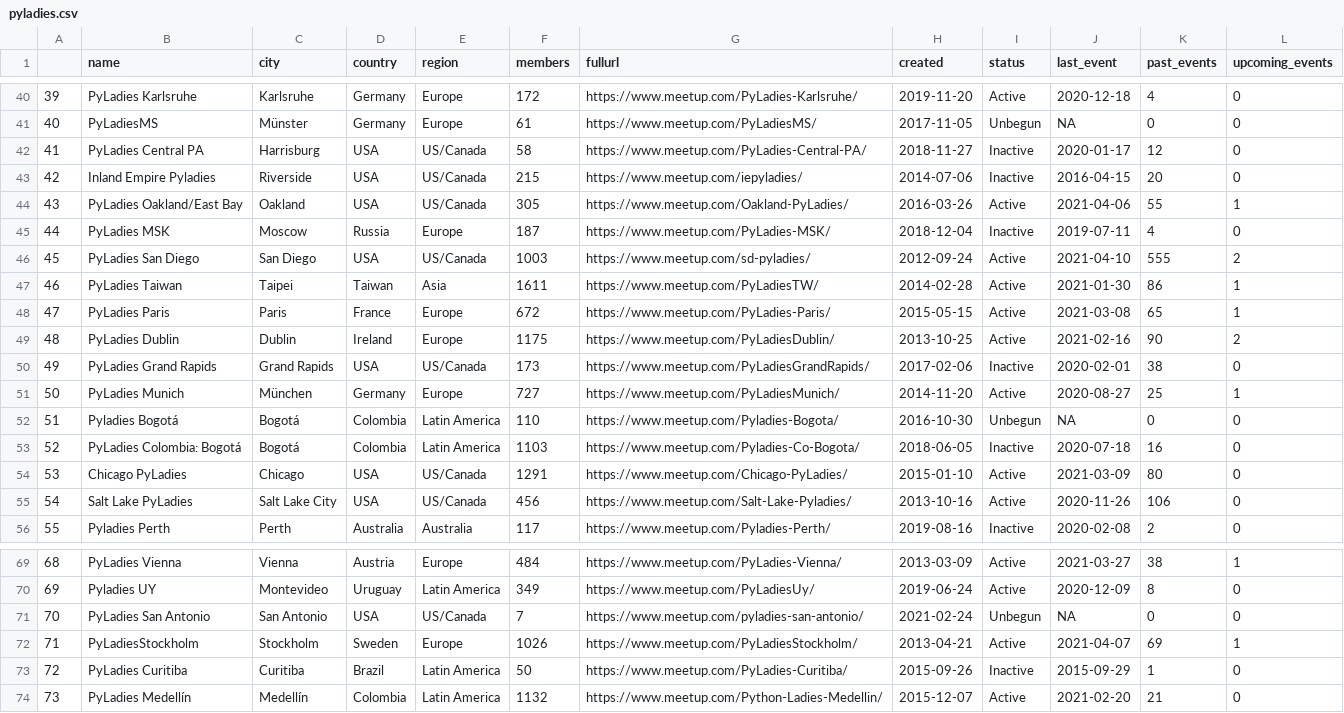
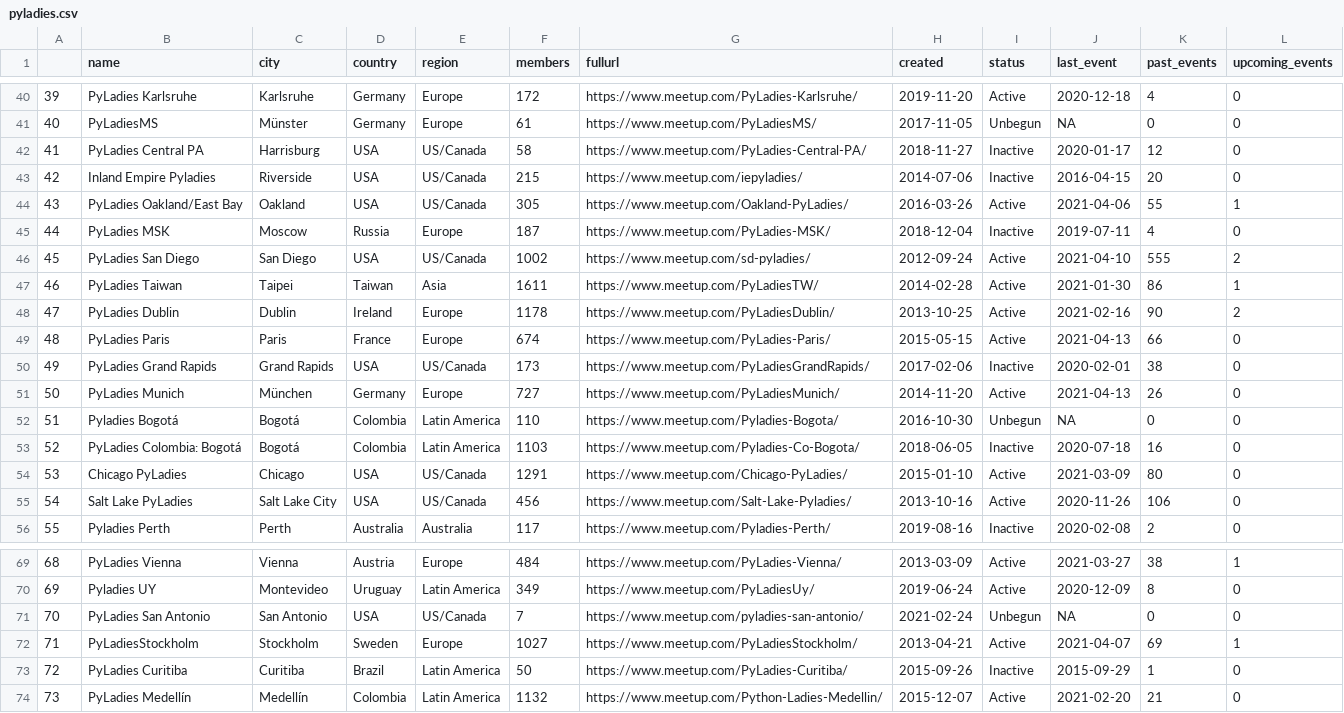
Before and after one commit to py-community/pyladies, a CSV file: docs/data/pyladies.csv, drawn as a sheet; only a part is shown, gaps mark what is left out; the diff covers the shown part only.

```diff
--- a/docs/data/pyladies.csv
+++ b/docs/data/pyladies.csv
@@ -45,8 +45,8 @@
 "44","PyLadies MSK","Moscow","Russia","Europe",187,"https://www.meetup.com/PyLadies-MSK/",2018-12-04,"Inactive",2019-07-11,4,0
-"45","PyLadies San Diego","San Diego","USA","US/Canada",1003,"https://www.meetup.com/sd-pyladies/",2012-09-24,"Active",2021-04-10,555,2
+"45","PyLadies San Diego","San Diego","USA","US/Canada",1002,"https://www.meetup.com/sd-pyladies/",2012-09-24,"Active",2021-04-10,555,2
 "46","PyLadies Taiwan","Taipei","Taiwan","Asia",1611,"https://www.meetup.com/PyLadiesTW/",2014-02-28,"Active",2021-01-30,86,1
-"47","PyLadies Paris","Paris","France","Europe",672,"https://www.meetup.com/PyLadies-Paris/",2015-05-15,"Active",2021-03-08,65,1
-"48","PyLadies Dublin","Dublin","Ireland","Europe",1175,"https://www.meetup.com/PyLadiesDublin/",2013-10-25,"Active",2021-02-16,90,2
+"47","PyLadies Dublin","Dublin","Ireland","Europe",1178,"https://www.meetup.com/PyLadiesDublin/",2013-10-25,"Active",2021-02-16,90,2
+"48","PyLadies Paris","Paris","France","Europe",674,"https://www.meetup.com/PyLadies-Paris/",2015-05-15,"Active",2021-04-13,66,0
 "49","PyLadies Grand Rapids","Grand Rapids","USA","US/Canada",173,"https://www.meetup.com/PyLadiesGrandRapids/",2017-02-06,"Inactive",2020-02-01,38,0
-"50","PyLadies Munich","München","Germany","Europe",727,"https://www.meetup.com/PyLadiesMunich/",2014-11-20,"Active",2020-08-27,25,1
+"50","PyLadies Munich","München","Germany","Europe",727,"https://www.meetup.com/PyLadiesMunich/",2014-11-20,"Active",2021-04-13,26,0
 "51","Pyladies Bogotá","Bogotá","Colombia","Latin America",110,"https://www.meetup.com/Pyladies-Bogota/",2016-10-30,"Unbegun",NA,0,0
@@ -71,3 +71,3 @@
 "70","PyLadies San Antonio","San Antonio","USA","US/Canada",7,"https://www.meetup.com/pyladies-san-antonio/",2021-02-24,"Unbegun",NA,0,0
-"71","PyLadiesStockholm","Stockholm","Sweden","Europe",1026,"https://www.meetup.com/PyLadiesStockholm/",2013-04-21,"Active",2021-04-07,69,1
+"71","PyLadiesStockholm","Stockholm","Sweden","Europe",1027,"https://www.meetup.com/PyLadiesStockholm/",2013-04-21,"Active",2021-04-07,69,1
 "72","PyLadies Curitiba","Curitiba","Brazil","Latin America",50,"https://www.meetup.com/PyLadies-Curitiba/",2015-09-26,"Inactive",2015-09-29,1,0
```
Also changed, not shown: 18 edited cells elsewhere in this file, docs/data/pyladies_hosts.csv, 3 other files.
